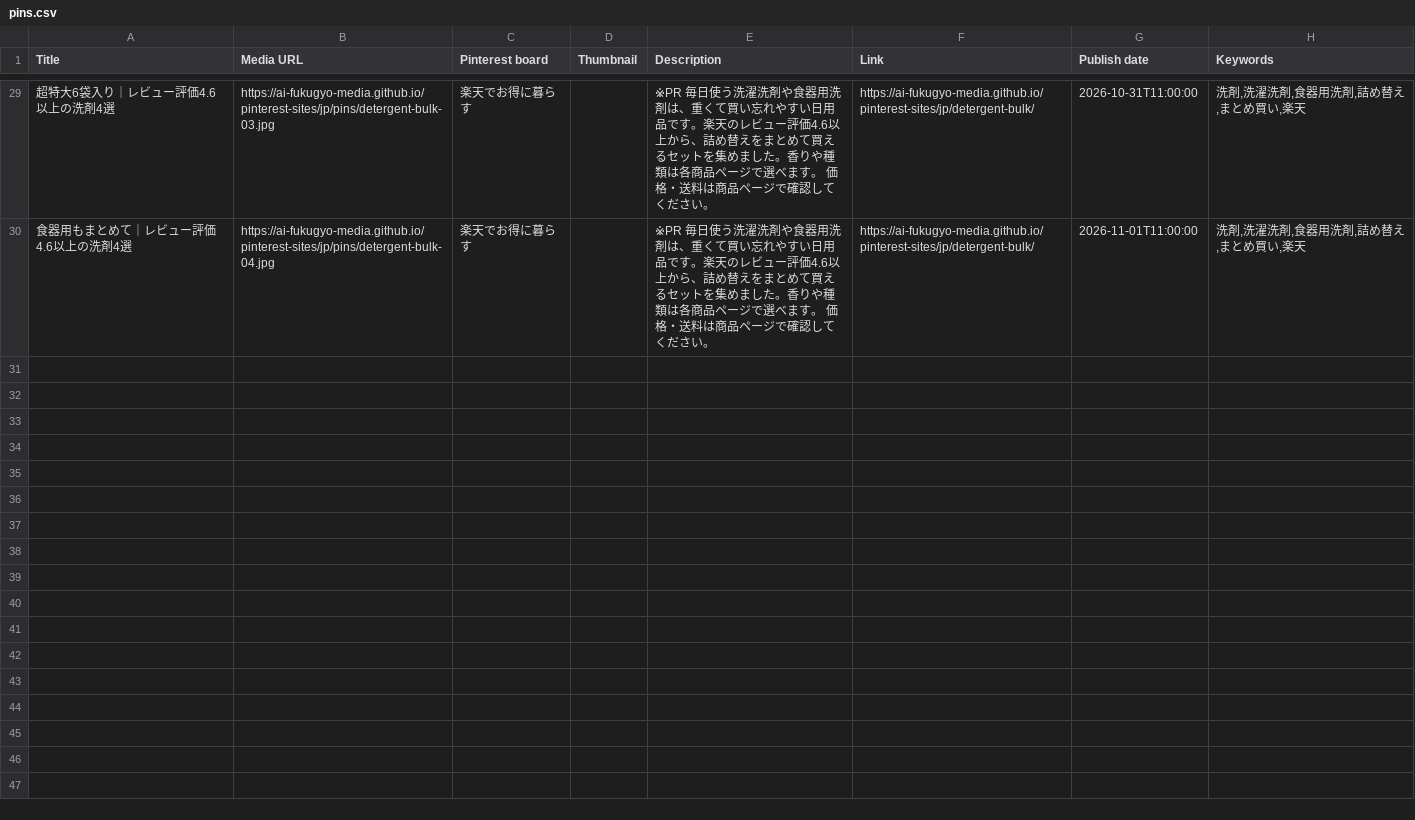
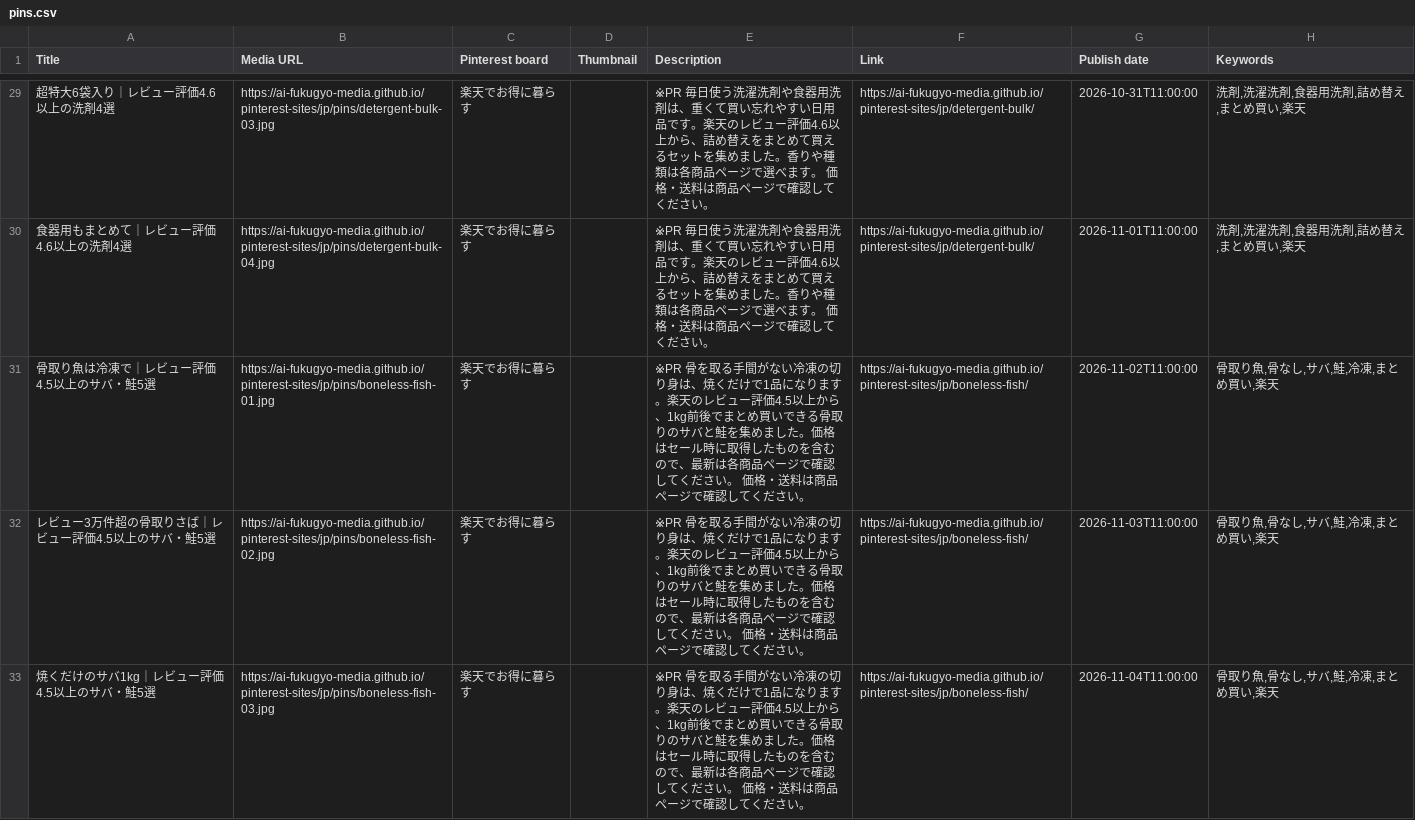
Before and after one commit to ai-fukugyo-media/pinterest-sites, a CSV file: jp/pins.csv, drawn as a sheet; only a part is shown, gaps mark what is left out; the diff covers the shown part only; the diff names each change by its address in the sheet, - before the commit and + after, or states it on an @@ line.

```diff
--- a/jp/pins.csv
+++ b/jp/pins.csv
+row 31: 骨取り魚は冷凍で｜レビュー評価4.5以上のサバ・鮭5選 | https://ai-fukugyo-media.github.io/pinterest-sites/jp/pins/boneless-fish-01.jpg | 楽天でお得に暮らす |  | ※PR 骨を取る手間がない冷凍の切り身は、焼くだけで1品になります。楽天のレビュー評価4.5以上から、1kg前後でまとめ買いできる骨取りのサバと鮭を集めました。価格はセール時に取得したものを含むので、最新は各商品ページで確認してください。 価格・送料は商品ページで確認してください。 | https://ai-fukugyo-media.github.io/pinterest-sites/jp/boneless-fish/ | 2026-11-02T11:00:00 | 骨取り魚,骨なし,サバ,鮭,冷凍,まとめ買い,楽天
+row 32: レビュー3万件超の骨取りさば｜レビュー評価4.5以上のサバ・鮭5選 | https://ai-fukugyo-media.github.io/pinterest-sites/jp/pins/boneless-fish-02.jpg | 楽天でお得に暮らす |  | ※PR 骨を取る手間がない冷凍の切り身は、焼くだけで1品になります。楽天のレビュー評価4.5以上から、1kg前後でまとめ買いできる骨取りのサバと鮭を集めました。価格はセール時に取得したものを含むので、最新は各商品ページで確認してください。 価格・送料は商品ページで確認してください。 | https://ai-fukugyo-media.github.io/pinterest-sites/jp/boneless-fish/ | 2026-11-03T11:00:00 | 骨取り魚,骨なし,サバ,鮭,冷凍,まとめ買い,楽天
+row 33: 焼くだけのサバ1kg｜レビュー評価4.5以上のサバ・鮭5選 | https://ai-fukugyo-media.github.io/pinterest-sites/jp/pins/boneless-fish-03.jpg | 楽天でお得に暮らす |  | ※PR 骨を取る手間がない冷凍の切り身は、焼くだけで1品になります。楽天のレビュー評価4.5以上から、1kg前後でまとめ買いできる骨取りのサバと鮭を集めました。価格はセール時に取得したものを含むので、最新は各商品ページで確認してください。 価格・送料は商品ページで確認してください。 | https://ai-fukugyo-media.github.io/pinterest-sites/jp/boneless-fish/ | 2026-11-04T11:00:00 | 骨取り魚,骨なし,サバ,鮭,冷凍,まとめ買い,楽天
```
Also changed, not shown: 2 added rows elsewhere in this file, 42 other files.
